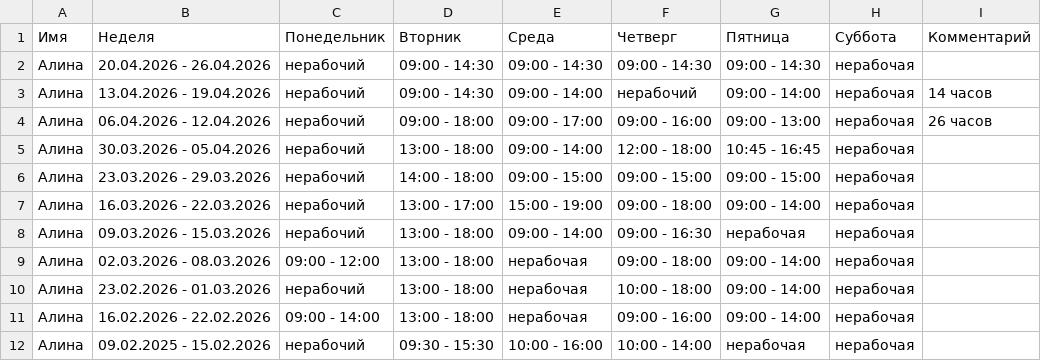
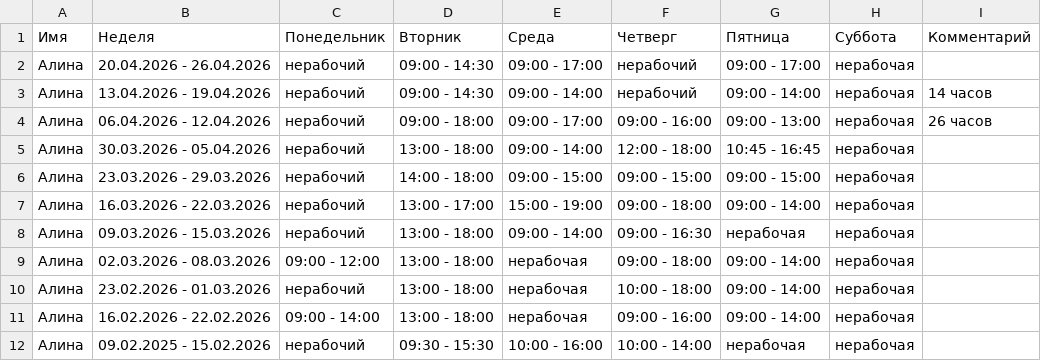
Before and after one commit to oadb-ds-da/timetable, a TSV file: timetable.tsv, drawn as a sheet.

Commit message:
Update timetable.tsv

```diff
--- a/timetable.tsv
+++ b/timetable.tsv
@@ -1,3 +1,3 @@
 Имя	Неделя	Понедельник	Вторник	Среда	Четверг	Пятница	Суббота	Комментарий
-Алина	20.04.2026 - 26.04.2026	нерабочий	09:00 - 14:30	09:00 - 14:30	09:00 - 14:30	09:00 - 14:30	нерабочая	
+Алина	20.04.2026 - 26.04.2026	нерабочий	09:00 - 14:30	09:00 - 17:00	нерабочий	09:00 - 17:00	нерабочая	
 Алина	13.04.2026 - 19.04.2026	нерабочий	09:00 - 14:30	09:00 - 14:00	нерабочий	09:00 - 14:00	нерабочая	14 часов
```
